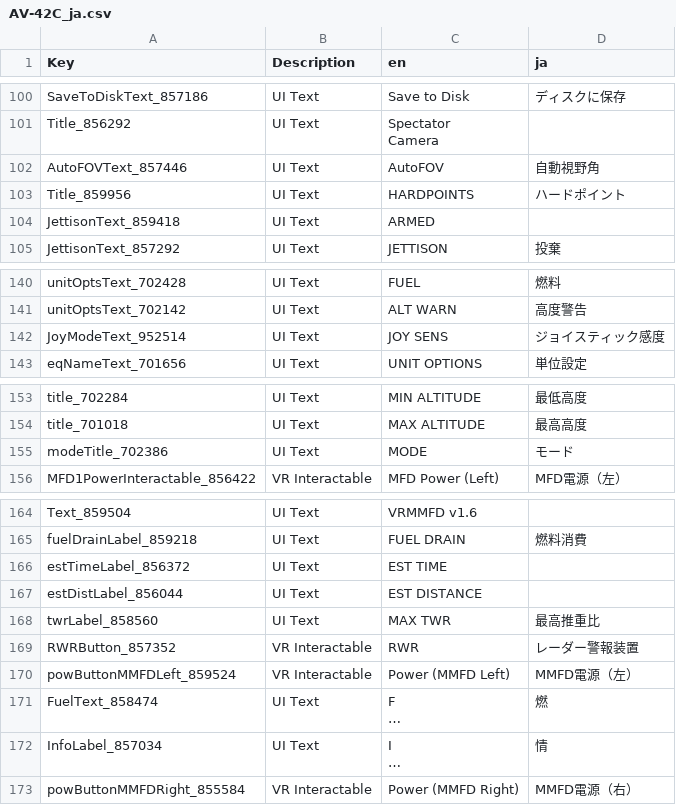
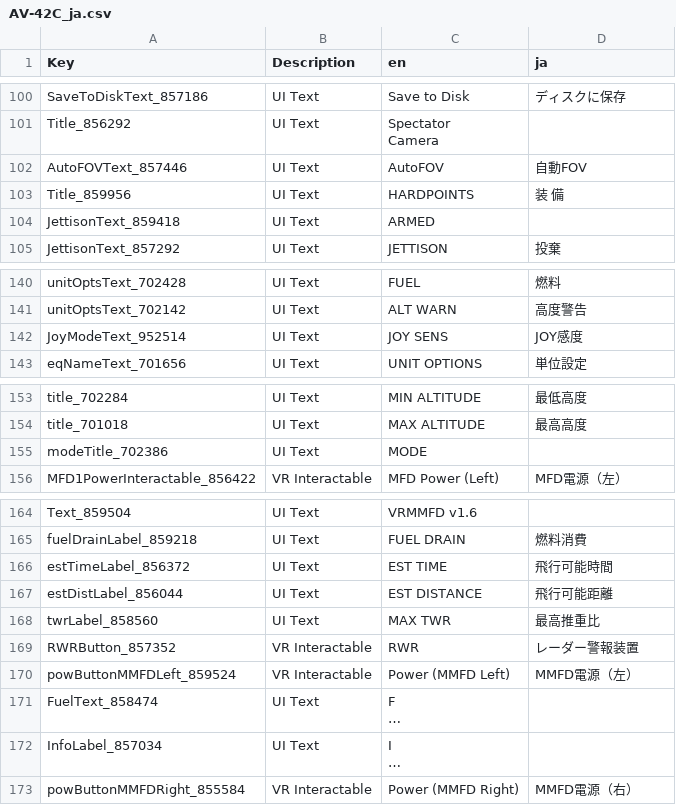
Before and after one commit to omiyama/VTOLVR_JP, a CSV file: AV-42C_ja.csv, drawn as a sheet; only a part is shown, gaps mark what is left out; long unchanged cells end in …; the diff names each change by its address in the sheet, - before the commit and + after, or states it on an @@ line.

```diff
--- a/AV-42C_ja.csv
+++ b/AV-42C_ja.csv
-D102 (ja): 自動視野角
+D102 (ja): 自動FOV
-D103 (ja): ハードポイント
+D103 (ja): 装 備
-D142 (ja): ジョイスティック感度
+D142 (ja): JOY感度
-D155 (ja): モード
+D155 (ja): (empty)
-D166 (ja): (empty)
+D166 (ja): 飛行可能時間
-D167 (ja): (empty)
+D167 (ja): 飛行可能距離
-D171 (ja): 燃
+D171 (ja): (empty)
-D172 (ja): 情
+D172 (ja): (empty)
```
Also changed, not shown: F-45A_ja.csv, FA-26B_ja.csv, 2 other files.
